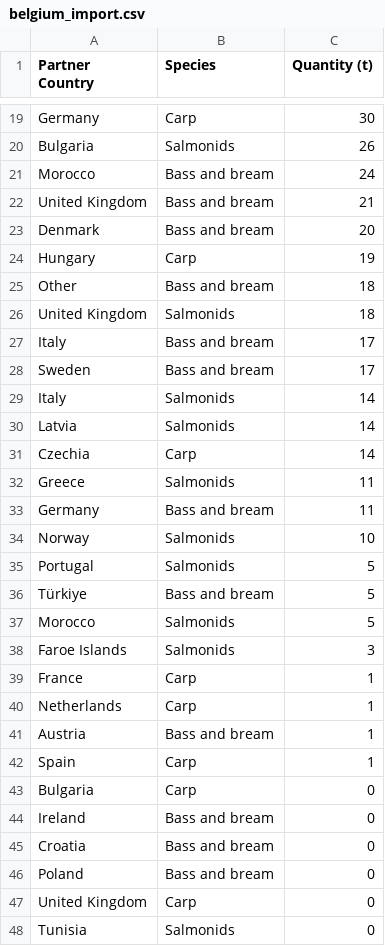
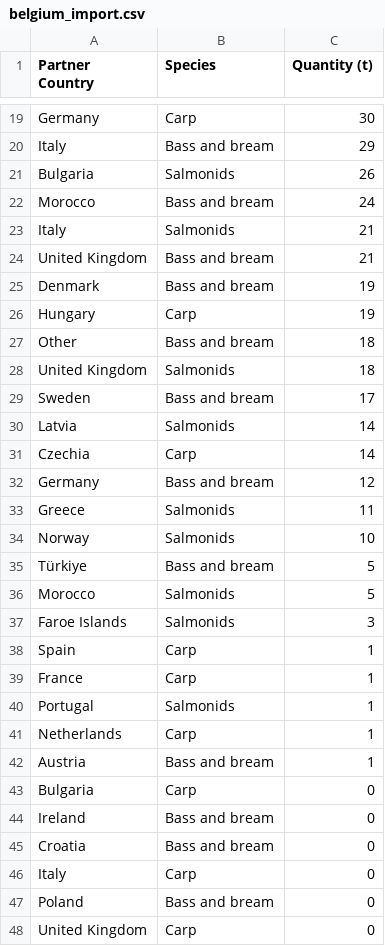
Before and after one commit to renspringlea/finsight, a CSV file: _data/belgium_import.csv, drawn as a sheet; only a part is shown, gaps mark what is left out; the shorter side is filled out with more unchanged rows; the diff covers the shown part only.

```diff
--- a/_data/belgium_import.csv
+++ b/_data/belgium_import.csv
@@ -19,6 +19,8 @@
 "Germany","Carp","30"
+"Italy","Bass and bream","29"
 "Bulgaria","Salmonids","26"
 "Morocco","Bass and bream","24"
+"Italy","Salmonids","21"
 "United Kingdom","Bass and bream","21"
-"Denmark","Bass and bream","20"
+"Denmark","Bass and bream","19"
 "Hungary","Carp","19"
@@ -26,11 +28,8 @@
 "United Kingdom","Salmonids","18"
-"Italy","Bass and bream","17"
 "Sweden","Bass and bream","17"
-"Italy","Salmonids","14"
 "Latvia","Salmonids","14"
 "Czechia","Carp","14"
+"Germany","Bass and bream","12"
 "Greece","Salmonids","11"
-"Germany","Bass and bream","11"
 "Norway","Salmonids","10"
-"Portugal","Salmonids","5"
 "Türkiye","Bass and bream","5"
@@ -38,6 +37,7 @@
 "Faroe Islands","Salmonids","3"
+"Spain","Carp","1"
 "France","Carp","1"
+"Portugal","Salmonids","1"
 "Netherlands","Carp","1"
 "Austria","Bass and bream","1"
-"Spain","Carp","1"
 "Bulgaria","Carp","0"
@@ -45,2 +45,3 @@
 "Croatia","Bass and bream","0"
+"Italy","Carp","0"
 "Poland","Bass and bream","0"
```
Also changed, not shown: 1 added row, 1 removed row and 14 edited cells elsewhere in this file, _data/belgium_export.csv, _data/eu_retail_aggregate.csv, 47 other files.
